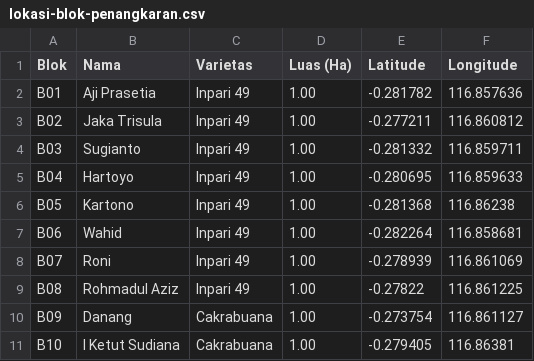
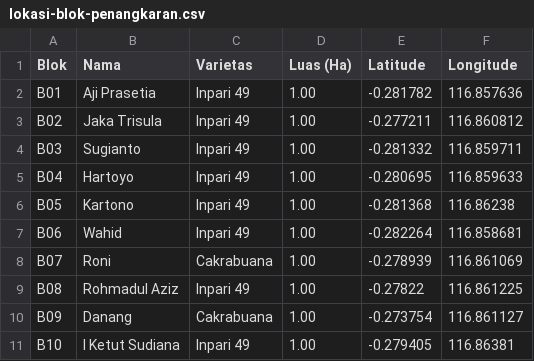
Before and after one commit to ajitrisula08-coder/sapa-sdn-033, a CSV file: benih/lokasi-blok-penangkaran.csv, drawn as a sheet.

```diff
--- a/benih/lokasi-blok-penangkaran.csv
+++ b/benih/lokasi-blok-penangkaran.csv
@@ -7,5 +7,5 @@
 "B06","Wahid","Inpari 49","1.00","-0.282264","116.858681"
-"B07","Roni","Inpari 49","1.00","-0.278939","116.861069"
+"B07","Roni","Cakrabuana","1.00","-0.278939","116.861069"
 "B08","Rohmadul Aziz","Inpari 49","1.00","-0.27822","116.861225"
 "B09","Danang","Cakrabuana","1.00","-0.273754","116.861127"
-"B10","I Ketut Sudiana","Cakrabuana","1.00","-0.279405","116.86381"
+"B10","I Ketut Sudiana","Inpari 49","1.00","-0.279405","116.86381"
```
Also changed, not shown: 2 other files.
